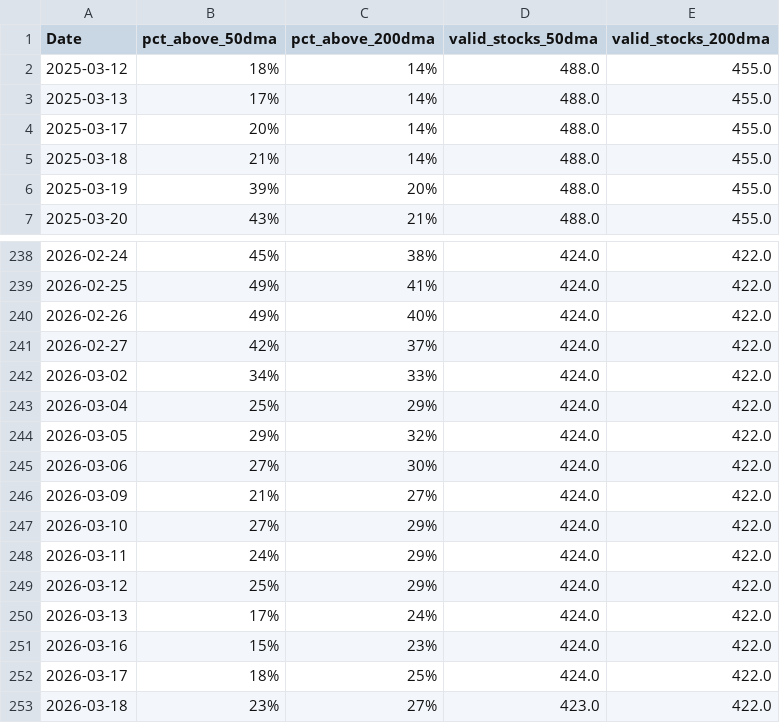
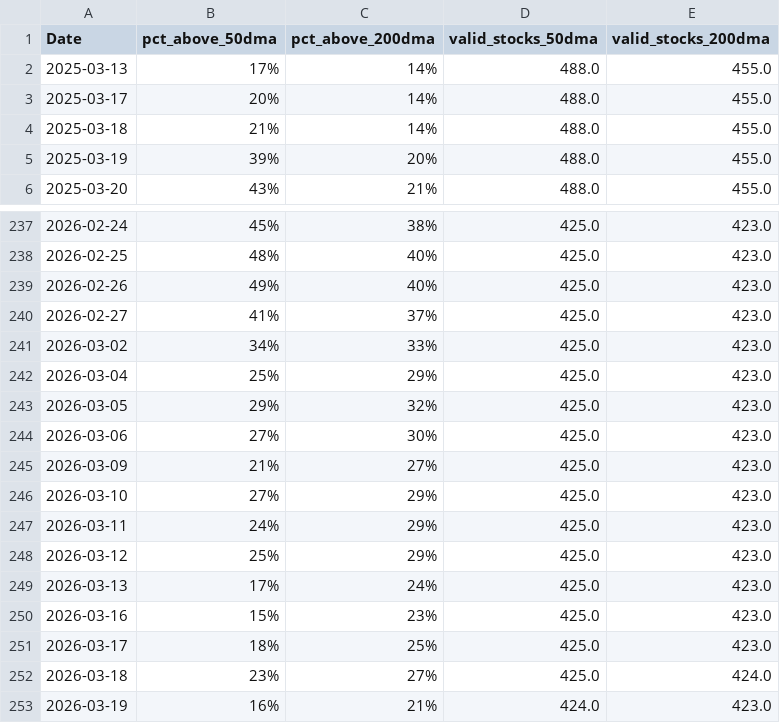
Before and after one commit to CS26-ST/Nifty-dma-breadth, a CSV file: output/nifty500_dma_breadth.csv, drawn as a sheet; only a part is shown, gaps mark what is left out; the diff covers the shown part only.

```diff
--- a/output/nifty500_dma_breadth.csv
+++ b/output/nifty500_dma_breadth.csv
@@ -1,3 +1,2 @@
 Date,pct_above_50dma,pct_above_200dma,valid_stocks_50dma,valid_stocks_200dma
-2025-03-12,18%,14%,488.0,455.0
 2025-03-13,17%,14%,488.0,455.0
@@ -238,16 +237,17 @@ Date,pct_above_50dma,pct_above_200dma,valid_stocks_50dma,valid_stocks_200dma
-2026-02-24,45%,38%,424.0,422.0
-2026-02-25,49%,41%,424.0,422.0
-2026-02-26,49%,40%,424.0,422.0
-2026-02-27,42%,37%,424.0,422.0
-2026-03-02,34%,33%,424.0,422.0
-2026-03-04,25%,29%,424.0,422.0
-2026-03-05,29%,32%,424.0,422.0
-2026-03-06,27%,30%,424.0,422.0
-2026-03-09,21%,27%,424.0,422.0
-2026-03-10,27%,29%,424.0,422.0
-2026-03-11,24%,29%,424.0,422.0
-2026-03-12,25%,29%,424.0,422.0
-2026-03-13,17%,24%,424.0,422.0
-2026-03-16,15%,23%,424.0,422.0
-2026-03-17,18%,25%,424.0,422.0
-2026-03-18,23%,27%,423.0,422.0
+2026-02-24,45%,38%,425.0,423.0
+2026-02-25,48%,40%,425.0,423.0
+2026-02-26,49%,40%,425.0,423.0
+2026-02-27,41%,37%,425.0,423.0
+2026-03-02,34%,33%,425.0,423.0
+2026-03-04,25%,29%,425.0,423.0
+2026-03-05,29%,32%,425.0,423.0
+2026-03-06,27%,30%,425.0,423.0
+2026-03-09,21%,27%,425.0,423.0
+2026-03-10,27%,29%,425.0,423.0
+2026-03-11,24%,29%,425.0,423.0
+2026-03-12,25%,29%,425.0,423.0
+2026-03-13,17%,24%,425.0,423.0
+2026-03-16,15%,23%,425.0,423.0
+2026-03-17,18%,25%,425.0,423.0
+2026-03-18,23%,27%,425.0,424.0
+2026-03-19,16%,21%,424.0,423.0
```
Also changed, not shown: 59 edited cells elsewhere in this file, 2 other files.
